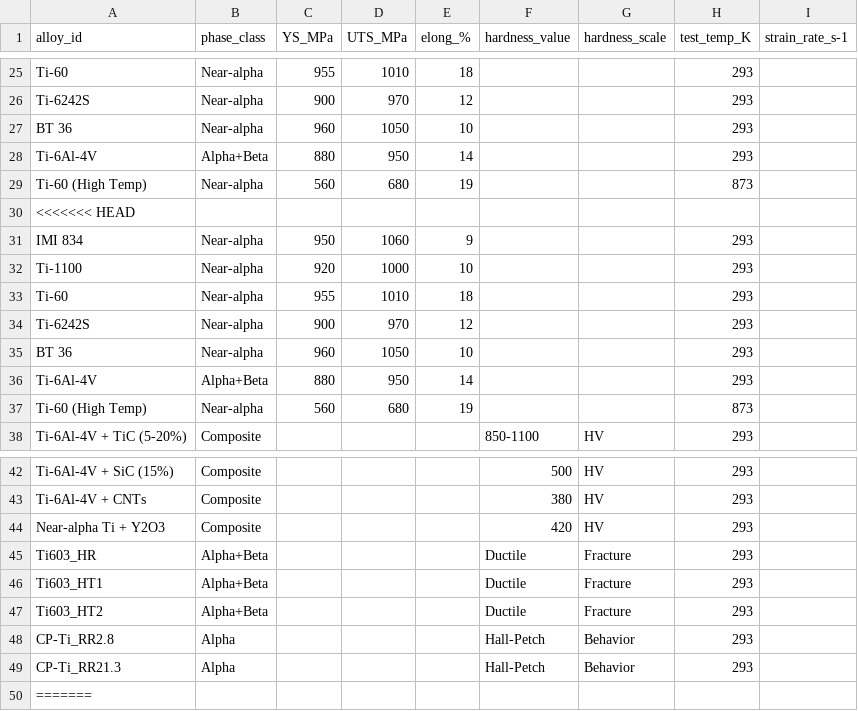
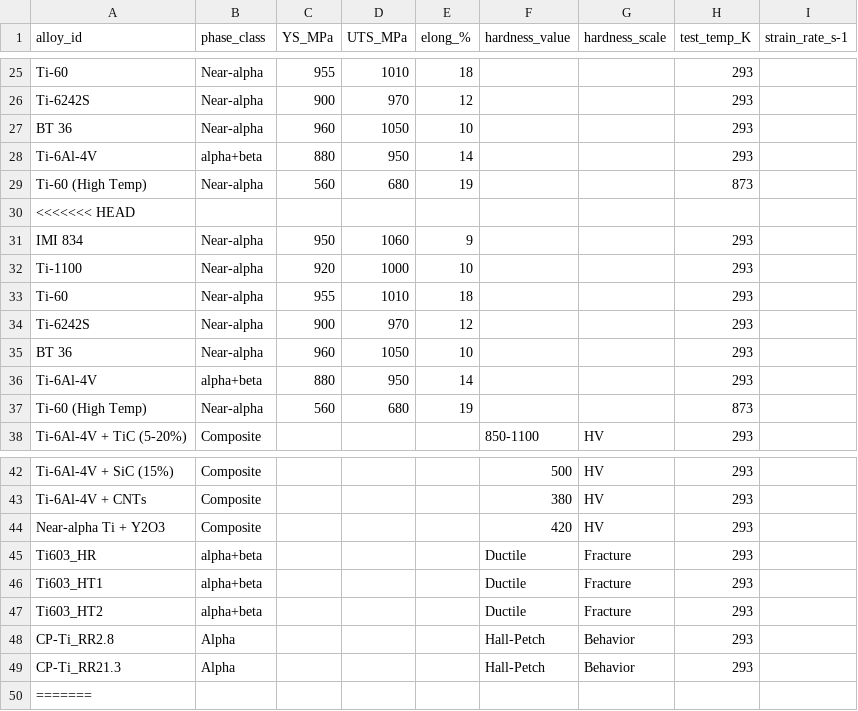
Before and after one commit to arhamaneeq/ms-TitaniumAlloys, a CSV file: data/mechanical.csv, drawn as a sheet; only a part is shown, gaps mark what is left out.

Commit message:
Update mechanical.csv

```diff
--- a/data/mechanical.csv
+++ b/data/mechanical.csv
@@ -27,3 +27,3 @@ Ti-6242S,Near-alpha,900,970,12,,,293,
 BT 36,Near-alpha,960,1050,10,,,293,
-Ti-6Al-4V,Alpha+Beta,880,950,14,,,293,
+Ti-6Al-4V,alpha+beta,880,950,14,,,293,
 Ti-60 (High Temp),Near-alpha,560,680,19,,,873,
@@ -35,3 +35,3 @@ Ti-6242S,Near-alpha,900,970,12,,,293,
 BT 36,Near-alpha,960,1050,10,,,293,
-Ti-6Al-4V,Alpha+Beta,880,950,14,,,293,
+Ti-6Al-4V,alpha+beta,880,950,14,,,293,
 Ti-60 (High Temp),Near-alpha,560,680,19,,,873,
@@ -44,5 +44,5 @@ Ti-6Al-4V + CNTs,Composite,,,,380,HV,293,
 Near-alpha Ti + Y2O3,Composite,,,,420,HV,293,
-Ti603_HR,Alpha+Beta,,,,"Ductile",Fracture,293,
-Ti603_HT1,Alpha+Beta,,,,"Ductile",Fracture,293,
-Ti603_HT2,Alpha+Beta,,,,"Ductile",Fracture,293,
+Ti603_HR,alpha+beta,,,,"Ductile",Fracture,293,
+Ti603_HT1,alpha+beta,,,,"Ductile",Fracture,293,
+Ti603_HT2,alpha+beta,,,,"Ductile",Fracture,293,
 CP-Ti_RR2.8,Alpha,,,,"Hall-Petch",Behavior,293,
```
